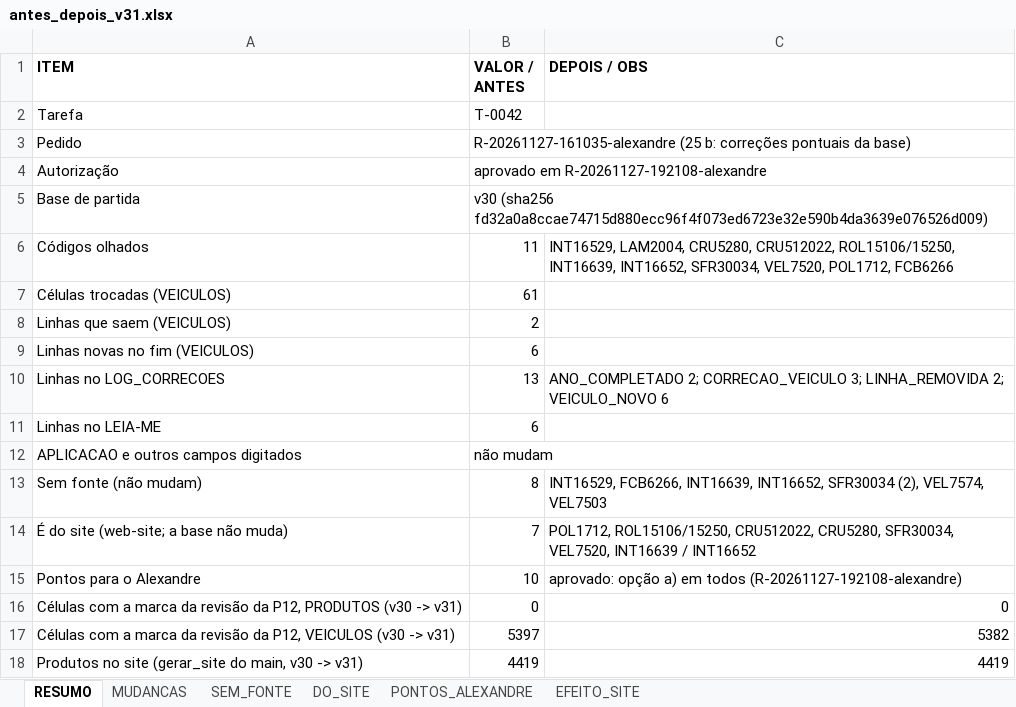
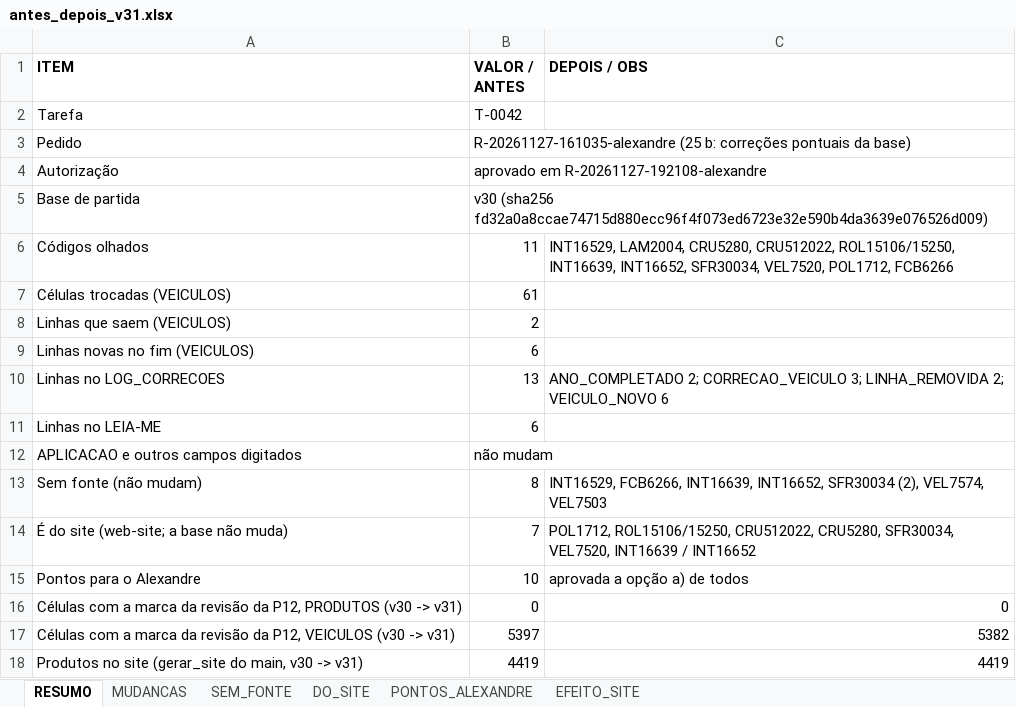
Before and after one commit to aloirr/bapajudacatalogo, an Excel workbook: dados/T-0042/v31/antes_depois_v31.xlsx, sheet RESUMO, drawn as a sheet; values as stored, in another font and other column widths than the file's, no borders; the diff names each change by its address in the sheet, - before the commit and + after, or states it on an @@ line.

```diff
--- a/dados/T-0042/v31/antes_depois_v31.xlsx (sheet RESUMO)
+++ b/dados/T-0042/v31/antes_depois_v31.xlsx (sheet RESUMO)
-C15 (DEPOIS / OBS): aprovado: opção a) em todos (R-20261127-192108-alexandre)
+C15 (DEPOIS / OBS): aprovada a opção a) de todos
```
Also changed, not shown: 3 other files.
